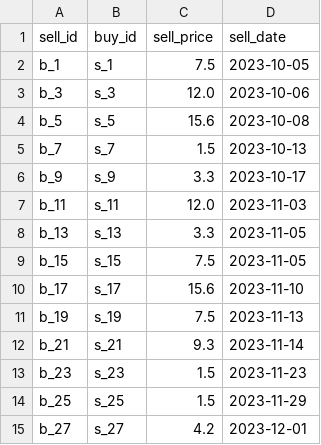
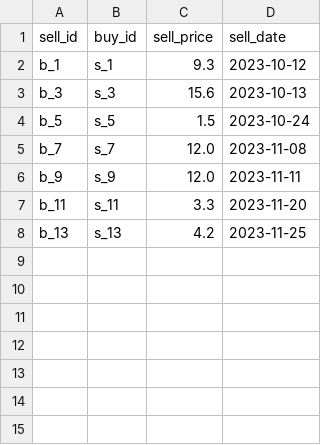
Before and after one commit to davidjfk/016_Superpy, a CSV file: data_pytest_create_boughtcsv_and_soldcsv_for_pytestcases_here/sold.csv, drawn as a sheet.

Commit message:
subject: fn create_data_for_csv_files_bought_and_sold()
    1. call fn create_data_for_csv_files_bought_and_sold() in  super.py
        via argparse cli.
        (...\superpy\super.py)
       remark 1: this fn partly generates random data, so this fn cannot
       be tested in pytest. Work-around would be to stub out the code
       that generates the random data. But that requires refactoring
       the fn itself. So I decided to not test this fn in pytest.

```diff
--- a/data_pytest_create_boughtcsv_and_soldcsv_for_pytestcases_here/sold.csv
+++ b/data_pytest_create_boughtcsv_and_soldcsv_for_pytestcases_here/sold.csv
@@ -1,15 +1,8 @@
 sell_id,buy_id,sell_price,sell_date
-b_1,s_1,7.5,2023-10-05
-b_3,s_3,12.0,2023-10-06
-b_5,s_5,15.6,2023-10-08
-b_7,s_7,1.5,2023-10-13
-b_9,s_9,3.3,2023-10-17
-b_11,s_11,12.0,2023-11-03
-b_13,s_13,3.3,2023-11-05
-b_15,s_15,7.5,2023-11-05
-b_17,s_17,15.6,2023-11-10
-b_19,s_19,7.5,2023-11-13
-b_21,s_21,9.3,2023-11-14
-b_23,s_23,1.5,2023-11-23
-b_25,s_25,1.5,2023-11-29
-b_27,s_27,4.2,2023-12-01
+b_1,s_1,9.3,2023-10-12
+b_3,s_3,15.6,2023-10-13
+b_5,s_5,1.5,2023-10-24
+b_7,s_7,12.0,2023-11-08
+b_9,s_9,12.0,2023-11-11
+b_11,s_11,3.3,2023-11-20
+b_13,s_13,4.2,2023-11-25
```
Also changed, not shown: data_pytest_create_boughtcsv_and_soldcsv_for_pytestcases_here/bought.csv, data_used_in_superpy/bought.csv, 5 other files.
